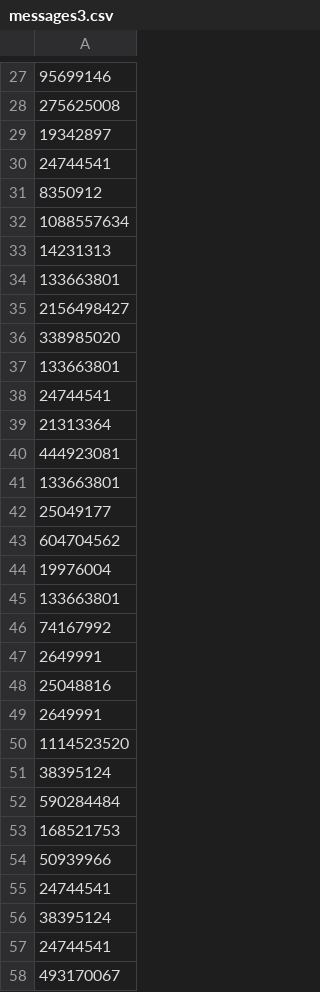
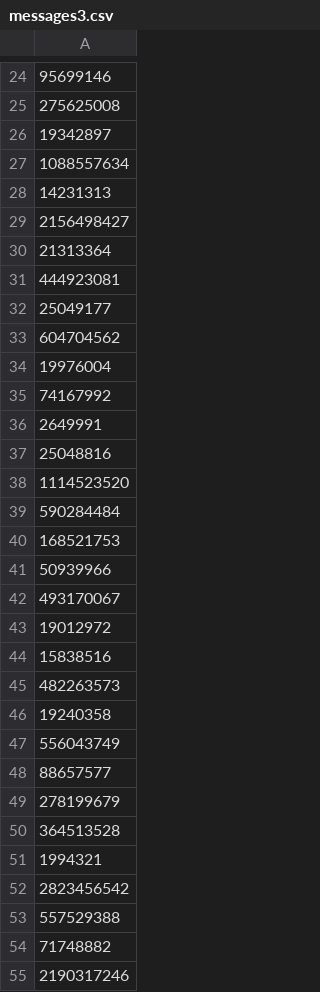
Before and after one commit to Guillaumecabasson/d3js, a CSV file: data/messages3.csv, drawn as a sheet; only a part is shown, gaps mark what is left out; the shorter side is filled out with more unchanged rows; removed rows and columns are numbered as before the commit, all else as after; the diff covers the shown part only; the diff names each change by its address in the sheet, - before the commit and + after, or states it on an @@ line.

Commit message:
Update messages3.csv

```diff
--- a/data/messages3.csv
+++ b/data/messages3.csv
-row 30: 24744541
-row 31: 8350912
-row 34: 133663801
-row 36: 338985020
-row 37: 133663801
-row 38: 24744541
-row 41: 133663801
-row 45: 133663801
-row 49: 2649991
-row 51: 38395124
-row 55: 24744541
-row 56: 38395124
-row 57: 24744541
```
Also changed, not shown: 1 added row and 70 removed rows elsewhere in this file.
